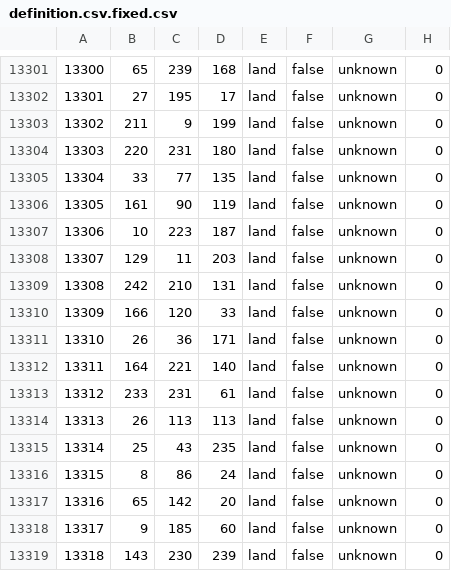
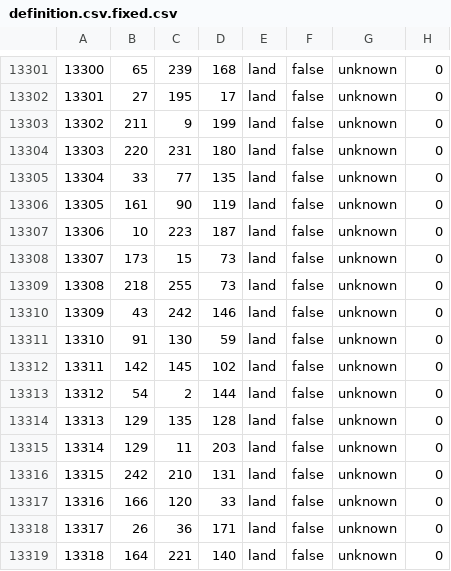
Before and after one commit to Neirons33/rob, a CSV file: map/definition.csv.fixed.csv, drawn as a sheet; only a part is shown, gaps mark what is left out; the shorter side is filled out with more unchanged rows; addresses are those after the commit; the diff names each change by its address in the sheet, - before the commit and + after, or states it on an @@ line.

```diff
--- a/map/definition.csv.fixed.csv
+++ b/map/definition.csv.fixed.csv
+row 13308: 13307 | 173 | 15 | 73 | land | false | unknown | 0
+row 13309: 13308 | 218 | 255 | 73 | land | false | unknown | 0
+row 13310: 13309 | 43 | 242 | 146 | land | false | unknown | 0
+row 13311: 13310 | 91 | 130 | 59 | land | false | unknown | 0
+row 13312: 13311 | 142 | 145 | 102 | land | false | unknown | 0
+row 13313: 13312 | 54 | 2 | 144 | land | false | unknown | 0
+row 13314: 13313 | 129 | 135 | 128 | land | false | unknown | 0
@@ column A renumbered from row 13315 down @@
```
Also changed, not shown: 51 other files.
